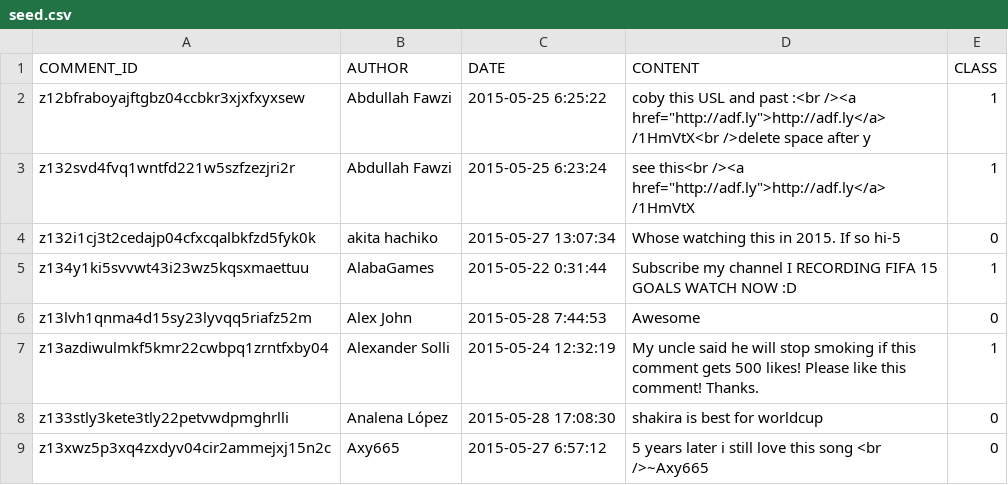
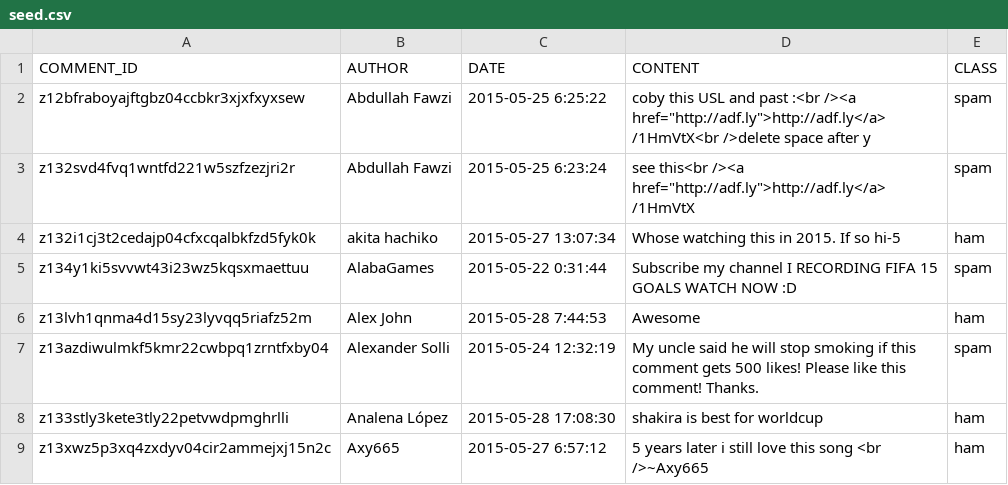
Before and after one commit to Preethi1609/evadb-auto-label, a CSV file: spam-ham-label/data/seed.csv, drawn as a sheet; the diff names each change by its address in the sheet, - before the commit and + after, or states it on an @@ line.

```diff
--- a/spam-ham-label/data/seed.csv
+++ b/spam-ham-label/data/seed.csv
-E2:E3 (CLASS): 1
+E2:E3 (CLASS): spam
-E4 (CLASS): 0
+E4 (CLASS): ham
-E5 (CLASS): 1
+E5 (CLASS): spam
-E6 (CLASS): 0
+E6 (CLASS): ham
-E7 (CLASS): 1
+E7 (CLASS): spam
-E8:E9 (CLASS): 0
+E8:E9 (CLASS): ham
```
Also changed, not shown: 3 other files.
